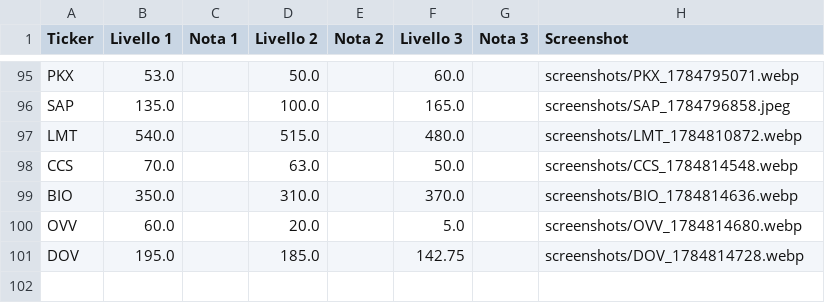
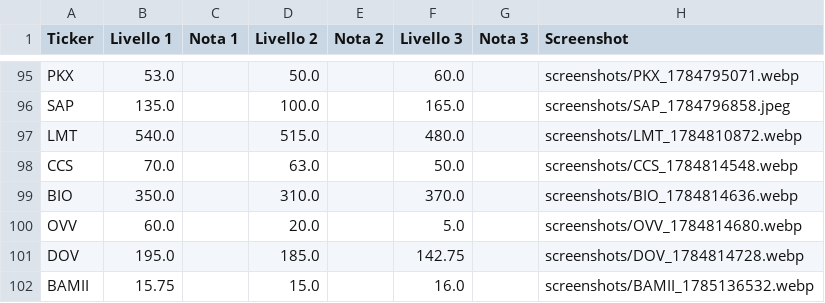
Before and after one commit to Logg84/monitor-trading-marco, a CSV file: watchlist.csv, drawn as a sheet; only a part is shown, gaps mark what is left out; the diff names each change by its address in the sheet, - before the commit and + after, or states it on an @@ line.

Commit message:
Aggiorna watchlist.csv da app Streamlit

```diff
--- a/watchlist.csv
+++ b/watchlist.csv
+row 102: BAMII | 15.75 |  | 15.0 |  | 16.0 |  | screenshots/BAMII_1785136532.webp
```
